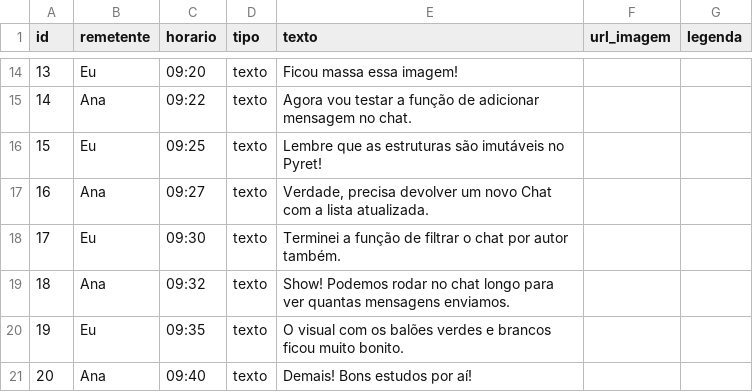
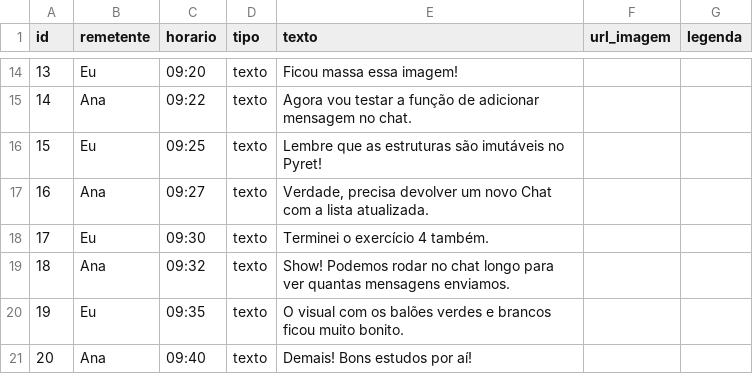
Before and after one commit to LucasAlegre/pensamento-computacional, a CSV file: src/data/labs/2026-2/chat.csv, drawn as a sheet; only a part is shown, gaps mark what is left out.

```diff
--- a/src/data/labs/2026-2/chat.csv
+++ b/src/data/labs/2026-2/chat.csv
@@ -17,3 +17,3 @@ id,remetente,horario,tipo,texto,url_imagem,legenda
 16,Ana,09:27,texto,"Verdade, precisa devolver um novo Chat com a lista atualizada.",,
-17,Eu,09:30,texto,"Terminei a função de filtrar o chat por autor também.",,
+17,Eu,09:30,texto,"Terminei o exercício 4 também.",,
 18,Ana,09:32,texto,"Show! Podemos rodar no chat longo para ver quantas mensagens enviamos.",,
```
Also changed, not shown: 7 other files.
